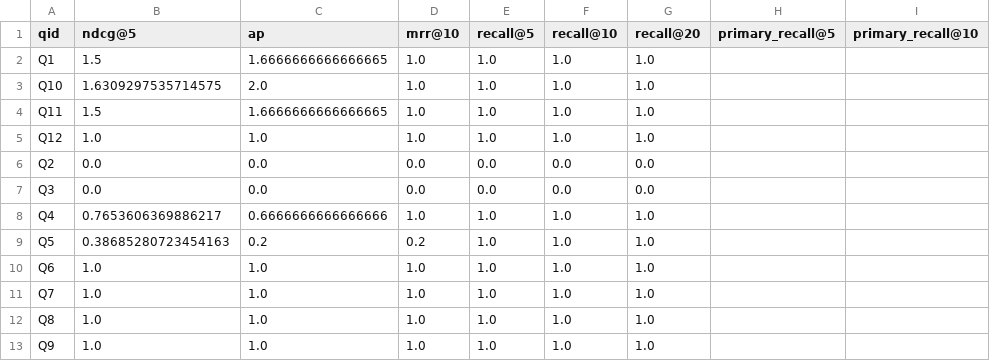
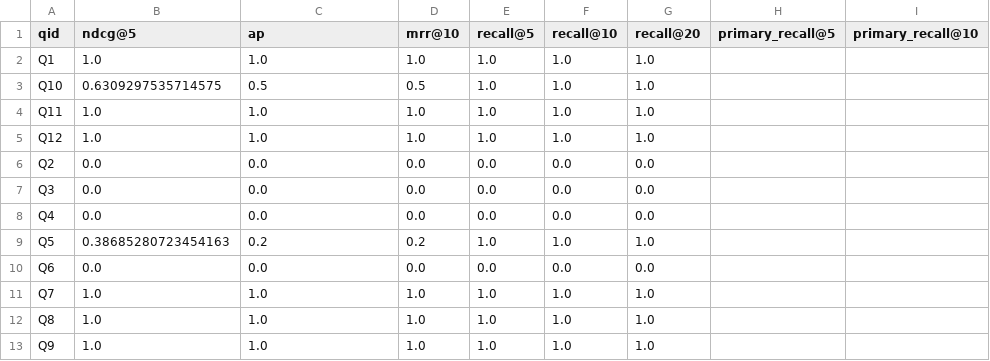
Before and after one commit to yiyihum/rag291, a CSV file: eval/eval_results/enhanced_agent-loop_dense_per_query.csv, drawn as a sheet; only a part is shown; the diff names each change by its address in the sheet, - before the commit and + after, or states it on an @@ line.

```diff
--- a/eval/eval_results/enhanced_agent-loop_dense_per_query.csv
+++ b/eval/eval_results/enhanced_agent-loop_dense_per_query.csv
-B2 (ndcg@5): 1.5
+B2 (ndcg@5): 1.0
-C2 (ap): 1.6666666666666665
+C2 (ap): 1.0
-B3 (ndcg@5): 1.6309297535714575
+B3 (ndcg@5): 0.6309297535714575
-C3 (ap): 2.0
+C3 (ap): 0.5
-D3 (mrr@10): 1.0
+D3 (mrr@10): 0.5
-B4 (ndcg@5): 1.5
+B4 (ndcg@5): 1.0
-C4 (ap): 1.6666666666666665
+C4 (ap): 1.0
-B8 (ndcg@5): 0.7653606369886217
+B8 (ndcg@5): 0.0
-C8 (ap): 0.6666666666666666
+C8 (ap): 0.0
-D8 (mrr@10): 1.0
+D8 (mrr@10): 0.0
-E8 (recall@5): 1.0
+E8 (recall@5): 0.0
-F8 (recall@10): 1.0
+F8 (recall@10): 0.0
-G8 (recall@20): 1.0
+G8 (recall@20): 0.0
-B10 (ndcg@5): 1.0
+B10 (ndcg@5): 0.0
-C10 (ap): 1.0
+C10 (ap): 0.0
-D10 (mrr@10): 1.0
+D10 (mrr@10): 0.0
-E10 (recall@5): 1.0
+E10 (recall@5): 0.0
-F10 (recall@10): 1.0
+F10 (recall@10): 0.0
-G10 (recall@20): 1.0
+G10 (recall@20): 0.0
```
Also changed, not shown: eval/eval_results/enhanced_agent-loop_hybrid_per_query.csv, eval/eval_results/enhanced_agent-single_dense_per_query.csv, 43 other files.
